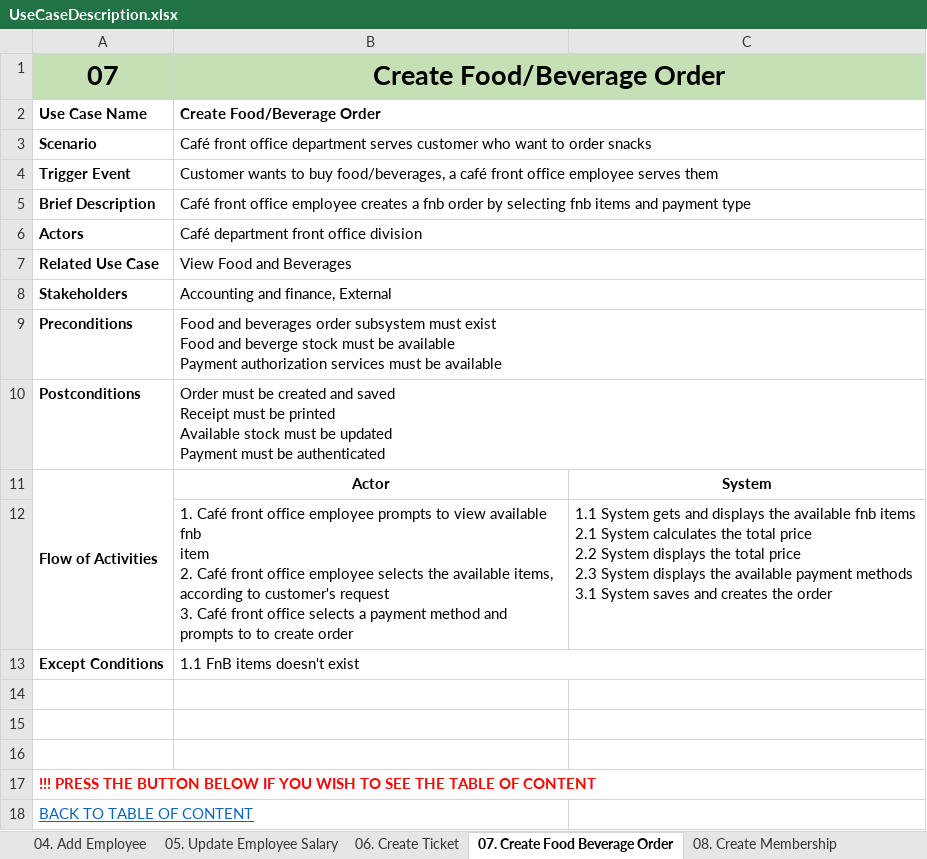
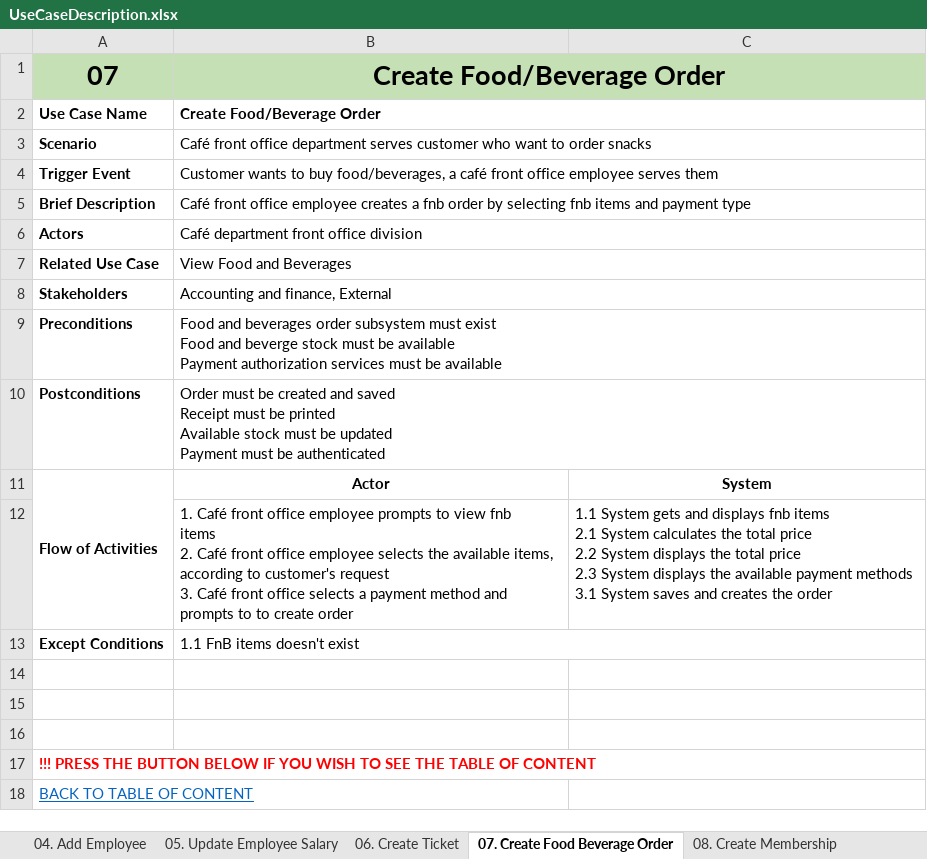
Before and after one commit to KevinChristian30/Stuck-in-the-Movie, an Excel workbook: Analysis/UseCaseDescription.xlsx, sheet 07. Create Food Beverage Order, drawn as a sheet; values as stored, in another font and other column widths than the file's, no borders; ↵ is a line break in a cell; the diff names each change by its address in the sheet, - before the commit and + after, or states it on an @@ line.

```diff
--- a/Analysis/UseCaseDescription.xlsx (sheet 07. Create Food Beverage Order)
+++ b/Analysis/UseCaseDescription.xlsx (sheet 07. Create Food Beverage Order)
-B12: …to view available fnb ↵ item ↵ 2. Café…
+B12: …to view fnb ↵ items ↵ 2. Café…
-C12: …and displays the available fnb items…
+C12: …and displays fnb items…
```
Also changed, not shown: sheet 06. Create Ticket, sheet 09. Add Supplier, 1 other file.
